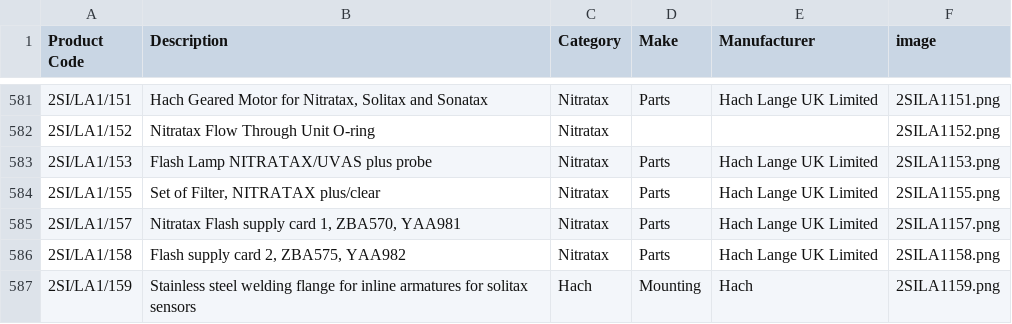
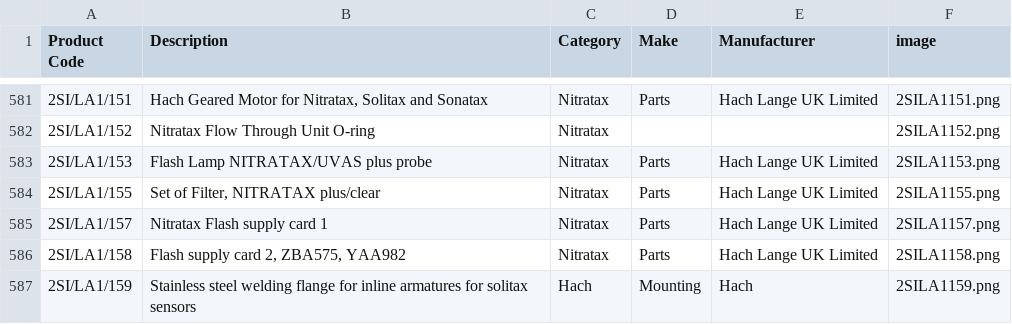
Before and after one commit to tomward0606/PartsProjectMain, a CSV file: parts.csv, drawn as a sheet; only a part is shown, gaps mark what is left out.

Commit message:
Update part: 2SI/LA1/157

```diff
--- a/parts.csv
+++ b/parts.csv
@@ -584,3 +584,3 @@ Product Code,Description,Category,Make,Manufacturer,image
 2SI/LA1/155,"Set of Filter, NITRATAX plus/clear",Nitratax,Parts,Hach Lange UK Limited,2SILA1155.png
-2SI/LA1/157,"Nitratax Flash supply card 1, ZBA570, YAA981",Nitratax,Parts,Hach Lange UK Limited,2SILA1157.png
+2SI/LA1/157,Nitratax Flash supply card 1,Nitratax,Parts,Hach Lange UK Limited,2SILA1157.png
 2SI/LA1/158,"Flash supply card 2, ZBA575, YAA982",Nitratax,Parts,Hach Lange UK Limited,2SILA1158.png
```
